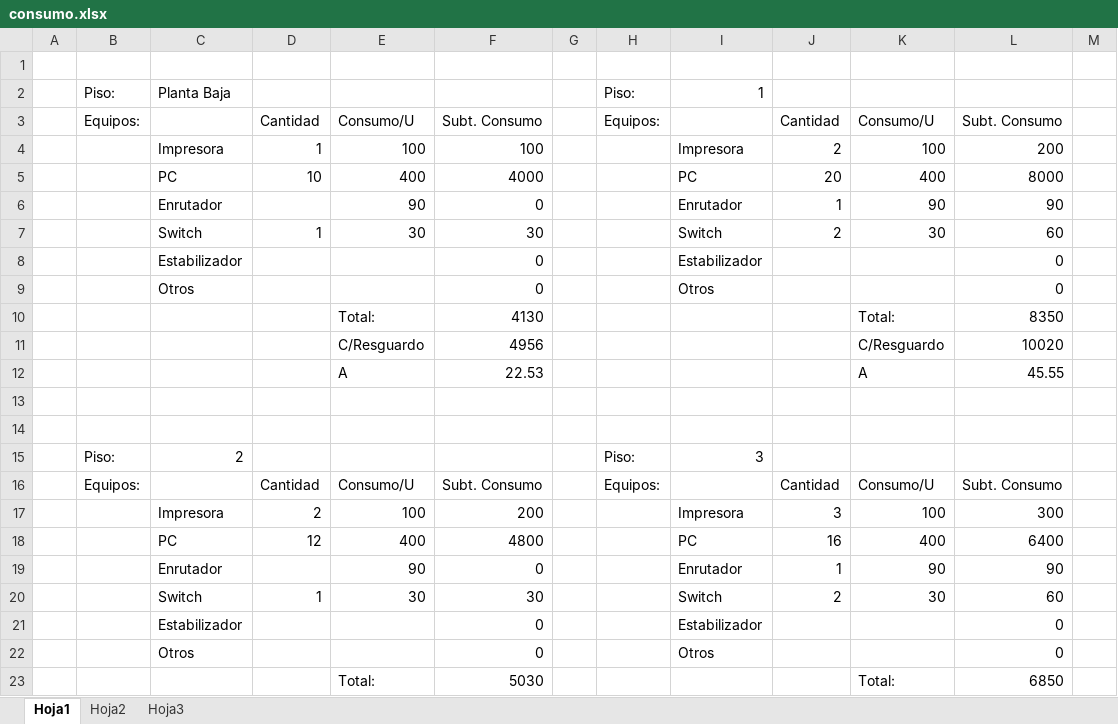
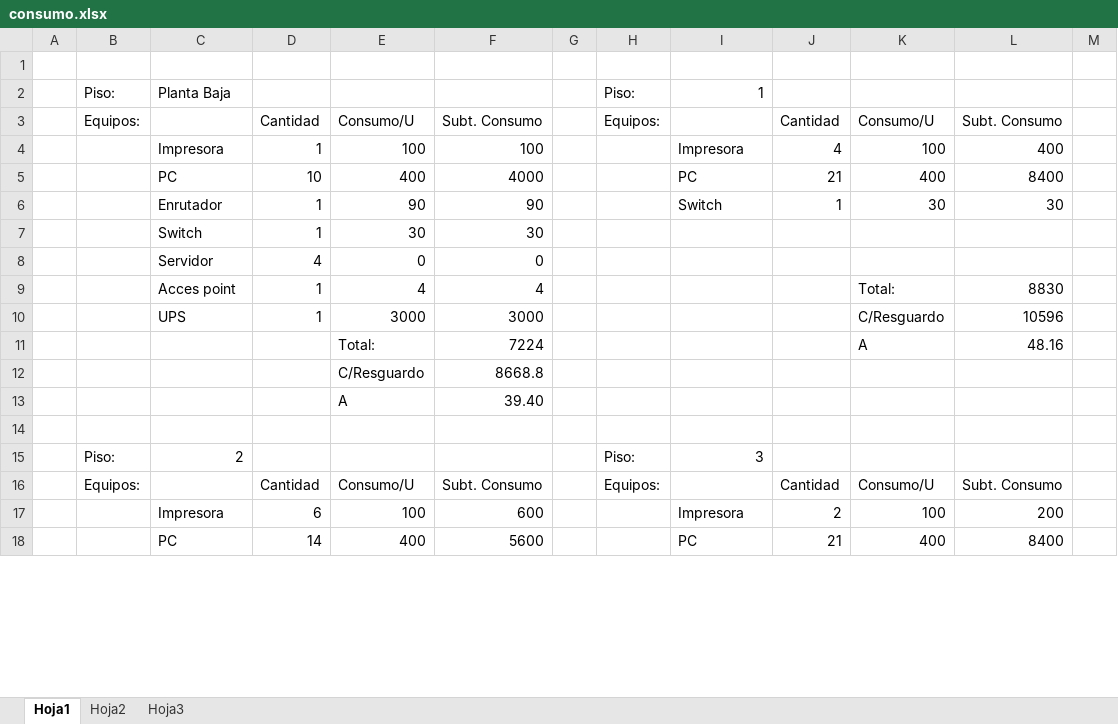
Before and after one commit to xipone/adm-recursos-2012, an Excel workbook: consumo.xlsx, sheet Hoja1, drawn as a sheet; only a part is shown; values as stored, in another font and other column widths than the file's, no cell formats; removed rows and columns are numbered as before the commit, all else as after; the diff covers the shown part only; the diff names each change by its address in the sheet, - before the commit and + after, or states it on an @@ line.

```diff
--- a/consumo.xlsx (sheet Hoja1)
+++ b/consumo.xlsx (sheet Hoja1)
-J4: 2
+J4: 4
-L4: 200
+L4: 400
-J5: 20
+J5: 21
-L5: 8000
+L5: 8400
-row 6:  |  | Enrutador |  | 90 | 0 |  |  | Enrutador | 1 | 90 | 90
-row 7:  |  | Switch | 1 | 30 | 30 |  |  | Switch | 2 | 30 | 60
-row 8:  |  | Estabilizador |  |  | 0 |  |  | Estabilizador |  |  | 0
-row 9:  |  | Otros |  |  | 0 |  |  | Otros |  |  | 0
-row 10:  |  |  |  | Total: | 4130 |  |  |  |  | Total: | 8350
-row 11:  |  |  |  | C/Resguardo | 4956 |  |  |  |  | C/Resguardo | 10020
-row 12:  |  |  |  | A | 22.53 |  |  |  |  | A | 45.55
-row 6: (empty)
+row 6:  |  | Enrutador | 1 | 90 | 90 |  |  | Switch | 1 | 30 | 30
+row 7:  |  | Switch | 1 | 30 | 30
+row 8:  |  | Servidor | 4 | 0 | 0
+row 9:  |  | Acces point | 1 | 4 | 4 |  |  |  |  | Total: | 8830
+row 10:  |  | UPS | 1 | 3000 | 3000 |  |  |  |  | C/Resguardo | 10596
+row 11:  |  |  |  | Total: | 7224 |  |  |  |  | A | 48.16
+row 12:  |  |  |  | C/Resguardo | 8668.8
+row 13:  |  |  |  | A | 39.40
-D17: 2
+D17: 6
-F17: 200
+F17: 600
-J17: 3
+J17: 2
-L17: 300
+L17: 200
-D18: 12
+D18: 14
-F18: 4800
+F18: 5600
-J18: 16
+J18: 21
-L18: 6400
+L18: 8400
-row 19:  |  | Enrutador |  | 90 | 0 |  |  | Enrutador | 1 | 90 | 90
-row 20:  |  | Switch | 1 | 30 | 30 |  |  | Switch | 2 | 30 | 60
-row 21:  |  | Estabilizador |  |  | 0 |  |  | Estabilizador |  |  | 0
-row 22:  |  | Otros |  |  | 0 |  |  | Otros |  |  | 0
-row 23:  |  |  |  | Total: | 5030 |  |  |  |  | Total: | 6850
```
Also changed, not shown: 17 added rows, 6 removed rows and 39 edited cells elsewhere in this sheet, cell formats, formulas that keep their value, PRESUPUESTO Y EJEMPLO/PRESUPUESTO.xlsx, 1 other file.
